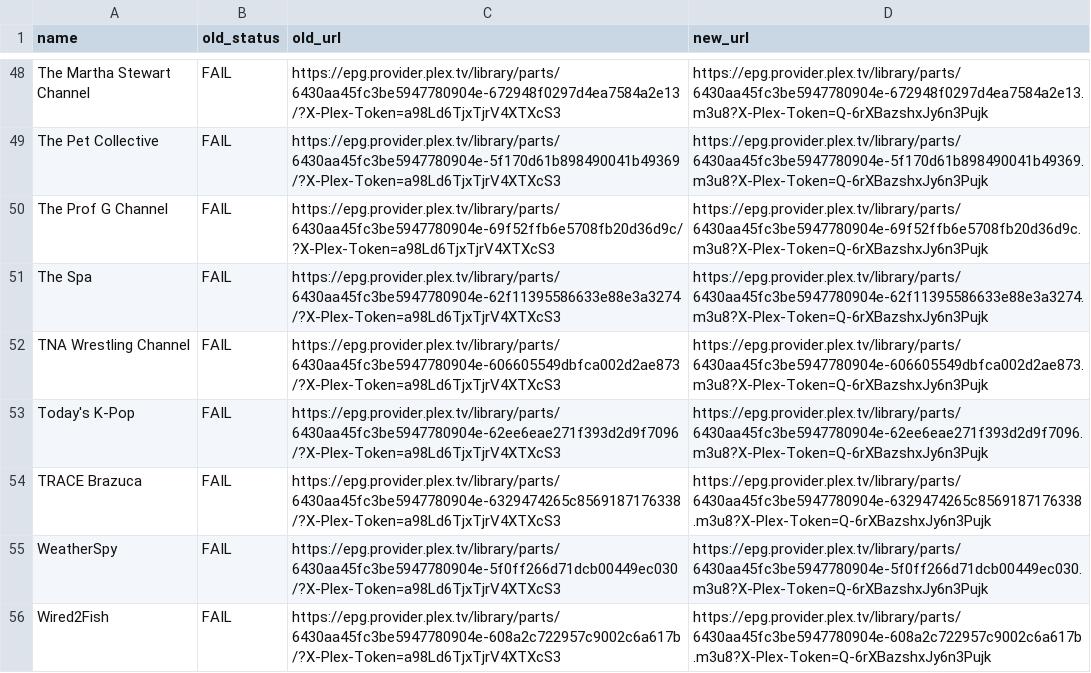
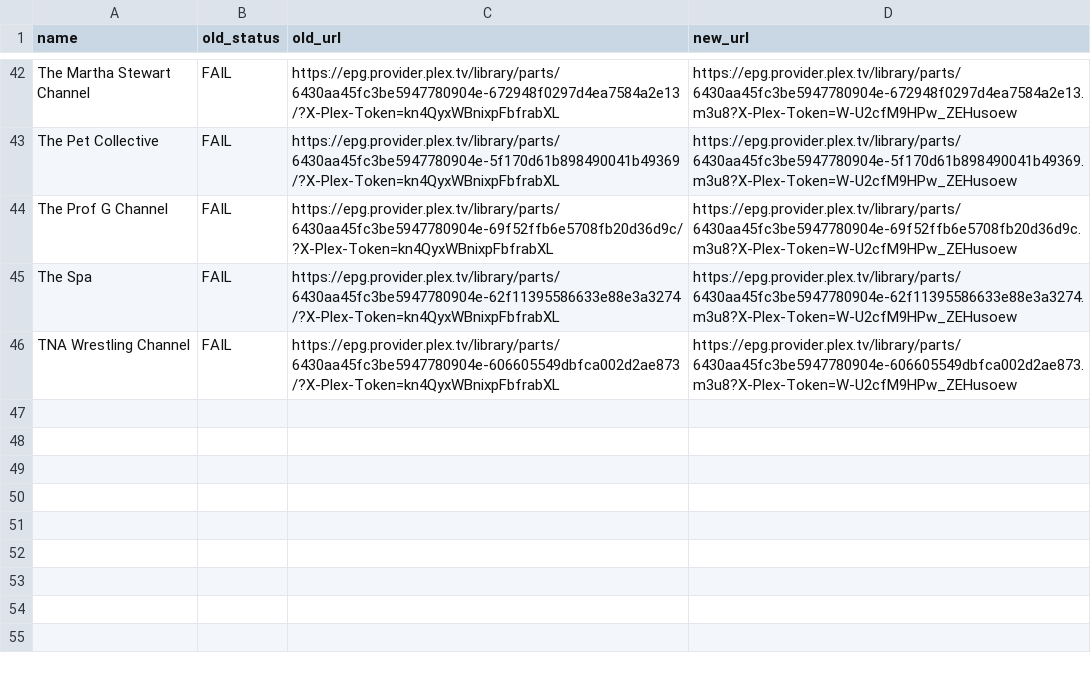
Before and after one commit to juliebgh/playlist-fr, a CSV file: repair-report.csv, drawn as a sheet; only a part is shown, gaps mark what is left out; removed rows and columns are numbered as before the commit, all else as after; the diff covers the shown part only; the diff names each change by its address in the sheet, - before the commit and + after, or states it on an @@ line.

```diff
--- a/repair-report.csv
+++ b/repair-report.csv
-C42 (old_url): https://epg.provider.plex.tv/library/parts/6430aa45fc3be5947780904e-672948f0297d4ea7584a2e13/?X-Plex-Token=a98Ld6TjxTjrV4XTXcS3
+C42 (old_url): https://epg.provider.plex.tv/library/parts/6430aa45fc3be5947780904e-672948f0297d4ea7584a2e13/?X-Plex-Token=kn4QyxWBnixpFbfrabXL
-D42 (new_url): https://epg.provider.plex.tv/library/parts/6430aa45fc3be5947780904e-672948f0297d4ea7584a2e13.m3u8?X-Plex-Token=Q-6rXBazshxJy6n3Pujk
+D42 (new_url): https://epg.provider.plex.tv/library/parts/6430aa45fc3be5947780904e-672948f0297d4ea7584a2e13.m3u8?X-Plex-Token=W-U2cfM9HPw_ZEHusoew
-C43 (old_url): https://epg.provider.plex.tv/library/parts/6430aa45fc3be5947780904e-5f170d61b898490041b49369/?X-Plex-Token=a98Ld6TjxTjrV4XTXcS3
+C43 (old_url): https://epg.provider.plex.tv/library/parts/6430aa45fc3be5947780904e-5f170d61b898490041b49369/?X-Plex-Token=kn4QyxWBnixpFbfrabXL
-D43 (new_url): https://epg.provider.plex.tv/library/parts/6430aa45fc3be5947780904e-5f170d61b898490041b49369.m3u8?X-Plex-Token=Q-6rXBazshxJy6n3Pujk
+D43 (new_url): https://epg.provider.plex.tv/library/parts/6430aa45fc3be5947780904e-5f170d61b898490041b49369.m3u8?X-Plex-Token=W-U2cfM9HPw_ZEHusoew
-C44 (old_url): https://epg.provider.plex.tv/library/parts/6430aa45fc3be5947780904e-69f52ffb6e5708fb20d36d9c/?X-Plex-Token=a98Ld6TjxTjrV4XTXcS3
+C44 (old_url): https://epg.provider.plex.tv/library/parts/6430aa45fc3be5947780904e-69f52ffb6e5708fb20d36d9c/?X-Plex-Token=kn4QyxWBnixpFbfrabXL
-D44 (new_url): https://epg.provider.plex.tv/library/parts/6430aa45fc3be5947780904e-69f52ffb6e5708fb20d36d9c.m3u8?X-Plex-Token=Q-6rXBazshxJy6n3Pujk
+D44 (new_url): https://epg.provider.plex.tv/library/parts/6430aa45fc3be5947780904e-69f52ffb6e5708fb20d36d9c.m3u8?X-Plex-Token=W-U2cfM9HPw_ZEHusoew
-C45 (old_url): https://epg.provider.plex.tv/library/parts/6430aa45fc3be5947780904e-62f11395586633e88e3a3274/?X-Plex-Token=a98Ld6TjxTjrV4XTXcS3
+C45 (old_url): https://epg.provider.plex.tv/library/parts/6430aa45fc3be5947780904e-62f11395586633e88e3a3274/?X-Plex-Token=kn4QyxWBnixpFbfrabXL
-D45 (new_url): https://epg.provider.plex.tv/library/parts/6430aa45fc3be5947780904e-62f11395586633e88e3a3274.m3u8?X-Plex-Token=Q-6rXBazshxJy6n3Pujk
+D45 (new_url): https://epg.provider.plex.tv/library/parts/6430aa45fc3be5947780904e-62f11395586633e88e3a3274.m3u8?X-Plex-Token=W-U2cfM9HPw_ZEHusoew
-C46 (old_url): https://epg.provider.plex.tv/library/parts/6430aa45fc3be5947780904e-606605549dbfca002d2ae873/?X-Plex-Token=a98Ld6TjxTjrV4XTXcS3
+C46 (old_url): https://epg.provider.plex.tv/library/parts/6430aa45fc3be5947780904e-606605549dbfca002d2ae873/?X-Plex-Token=kn4QyxWBnixpFbfrabXL
-D46 (new_url): https://epg.provider.plex.tv/library/parts/6430aa45fc3be5947780904e-606605549dbfca002d2ae873.m3u8?X-Plex-Token=Q-6rXBazshxJy6n3Pujk
+D46 (new_url): https://epg.provider.plex.tv/library/parts/6430aa45fc3be5947780904e-606605549dbfca002d2ae873.m3u8?X-Plex-Token=W-U2cfM9HPw_ZEHusoew
-row 53: Today's K-Pop | FAIL | https://epg.provider.plex.tv/library/parts/6430aa45fc3be5947780904e-62ee6eae271f393d2d9f7096/?X-Plex-Token=a98Ld6TjxTjrV4XTXcS3 | https://epg.provider.plex.tv/library/parts/6430aa45fc3be5947780904e-62ee6eae271f393d2d9f7096.m3u8?X-Plex-Token=Q-6rXBazshxJy6n3Pujk
-row 54: TRACE Brazuca | FAIL | https://epg.provider.plex.tv/library/parts/6430aa45fc3be5947780904e-6329474265c8569187176338/?X-Plex-Token=a98Ld6TjxTjrV4XTXcS3 | https://epg.provider.plex.tv/library/parts/6430aa45fc3be5947780904e-6329474265c8569187176338.m3u8?X-Plex-Token=Q-6rXBazshxJy6n3Pujk
-row 55: WeatherSpy | FAIL | https://epg.provider.plex.tv/library/parts/6430aa45fc3be5947780904e-5f0ff266d71dcb00449ec030/?X-Plex-Token=a98Ld6TjxTjrV4XTXcS3 | https://epg.provider.plex.tv/library/parts/6430aa45fc3be5947780904e-5f0ff266d71dcb00449ec030.m3u8?X-Plex-Token=Q-6rXBazshxJy6n3Pujk
-row 56: Wired2Fish | FAIL | https://epg.provider.plex.tv/library/parts/6430aa45fc3be5947780904e-608a2c722957c9002c6a617b/?X-Plex-Token=a98Ld6TjxTjrV4XTXcS3 | https://epg.provider.plex.tv/library/parts/6430aa45fc3be5947780904e-608a2c722957c9002c6a617b.m3u8?X-Plex-Token=Q-6rXBazshxJy6n3Pujk
```
Also changed, not shown: 4 added rows, 10 removed rows and 81 edited cells elsewhere in this file, 1 other file.
